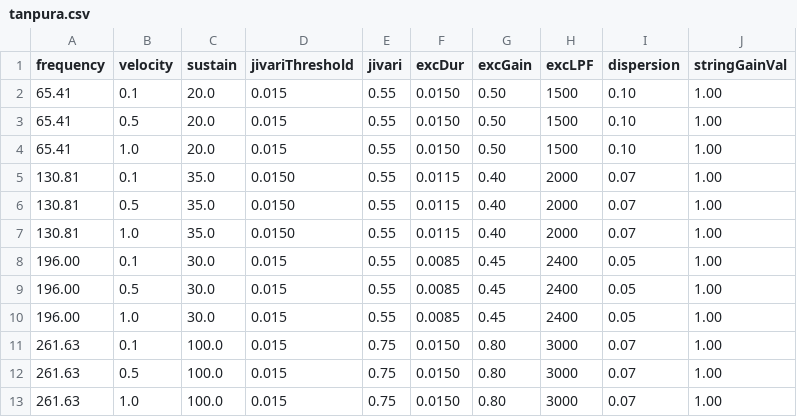
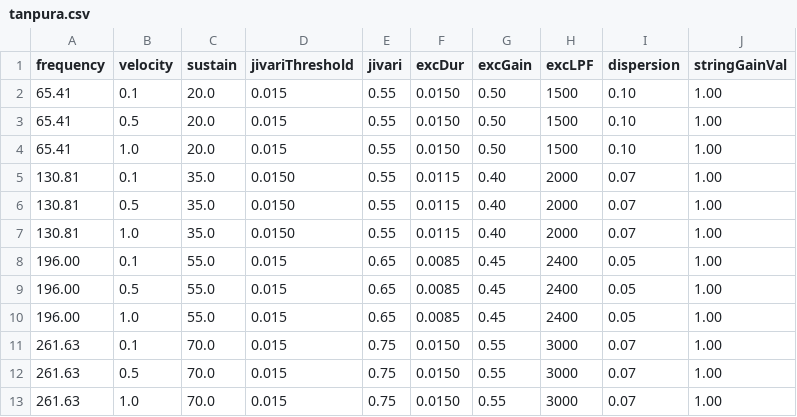
Before and after one commit to shashankkhare/faust_min, a CSV file: assets/dsp/tanpura.csv, drawn as a sheet.

```diff
--- a/assets/dsp/tanpura.csv
+++ b/assets/dsp/tanpura.csv
@@ -7,7 +7,7 @@ frequency,velocity,sustain,jivariThreshold,jivari,excDur,excGain,excLPF,dispersi
 130.81,1.0,35.0,0.0150,0.55,0.0115,0.40,2000,0.07,1.00
-196.00,0.1,30.0,0.015,0.55,0.0085,0.45,2400,0.05,1.00
-196.00,0.5,30.0,0.015,0.55,0.0085,0.45,2400,0.05,1.00
-196.00,1.0,30.0,0.015,0.55,0.0085,0.45,2400,0.05,1.00
-261.63,0.1,100.0,0.015,0.75,0.0150,0.80,3000,0.07,1.00
-261.63,0.5,100.0,0.015,0.75,0.0150,0.80,3000,0.07,1.00
-261.63,1.0,100.0,0.015,0.75,0.0150,0.80,3000,0.07,1.00
+196.00,0.1,55.0,0.015,0.65,0.0085,0.45,2400,0.05,1.00
+196.00,0.5,55.0,0.015,0.65,0.0085,0.45,2400,0.05,1.00
+196.00,1.0,55.0,0.015,0.65,0.0085,0.45,2400,0.05,1.00
+261.63,0.1,70.0,0.015,0.75,0.0150,0.55,3000,0.07,1.00
+261.63,0.5,70.0,0.015,0.75,0.0150,0.55,3000,0.07,1.00
+261.63,1.0,70.0,0.015,0.75,0.0150,0.55,3000,0.07,1.00
```
Also changed, not shown: 3 other files.
